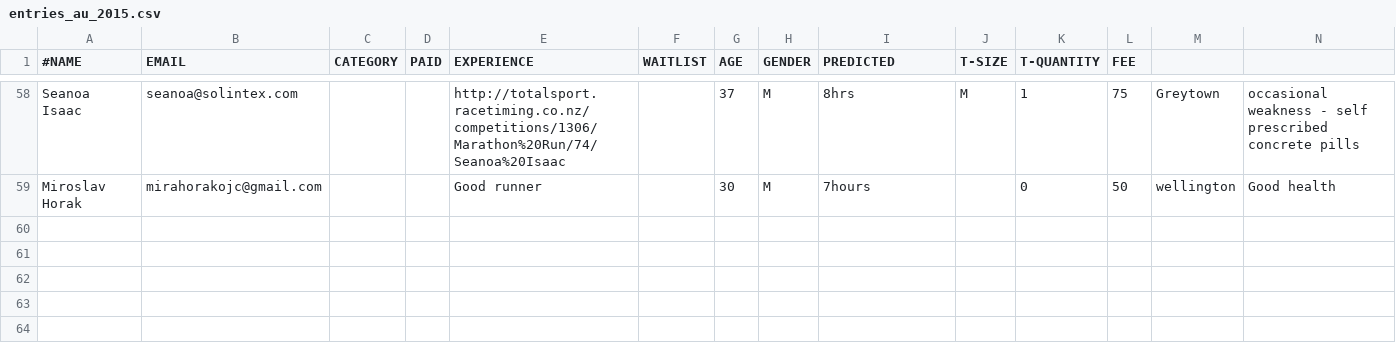
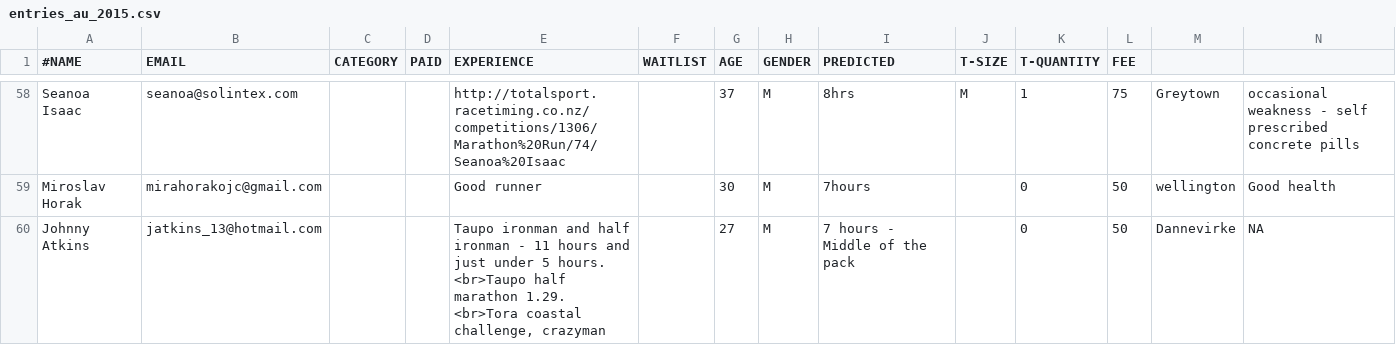
Before and after one commit to robincj/undulator_website, a CSV file: information/entries/entries_au_2015.csv, drawn as a sheet; only a part is shown, gaps mark what is left out.

Commit message:
New entry

```diff
--- a/information/entries/entries_au_2015.csv
+++ b/information/entries/entries_au_2015.csv
@@ -59 +59,2 @@ Seanoa Isaac,seanoa@solintex.com,,,"http://totalsport.racetiming.co.nz/competiti
 Miroslav Horak,mirahorakojc@gmail.com,,,"Good runner",,30,M,7hours,,0,50,wellington,Good health
+Johnny Atkins,jatkins_13@hotmail.com,,,"Taupo ironman and half ironman - 11 hours and just under 5 hours. <br>Taupo half marathon 1.29. <br>Tora coastal challenge, crazyman",,27,M,7 hours - Middle of the pack,,0,50,Dannevirke,NA
```
